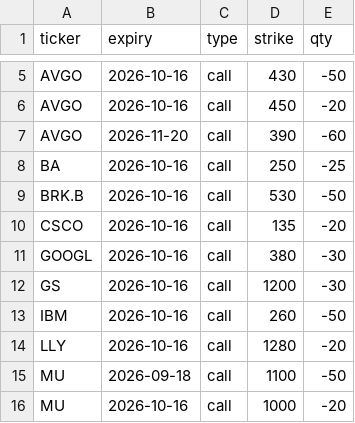
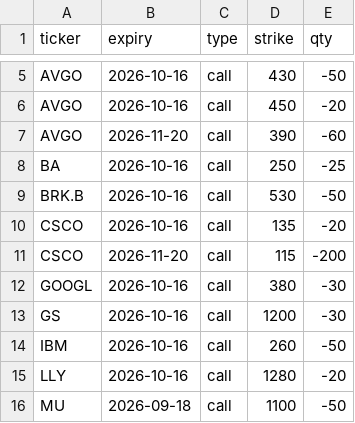
Before and after one commit to Sig02523/stock-list-fundamentals, a CSV file: positions.csv, drawn as a sheet; only a part is shown, gaps mark what is left out; the shorter side is filled out with more unchanged rows; the diff names each change by its address in the sheet, - before the commit and + after, or states it on an @@ line.

```diff
--- a/positions.csv
+++ b/positions.csv
+row 11: CSCO | 2026-11-20 | call | 115 | -200
```
